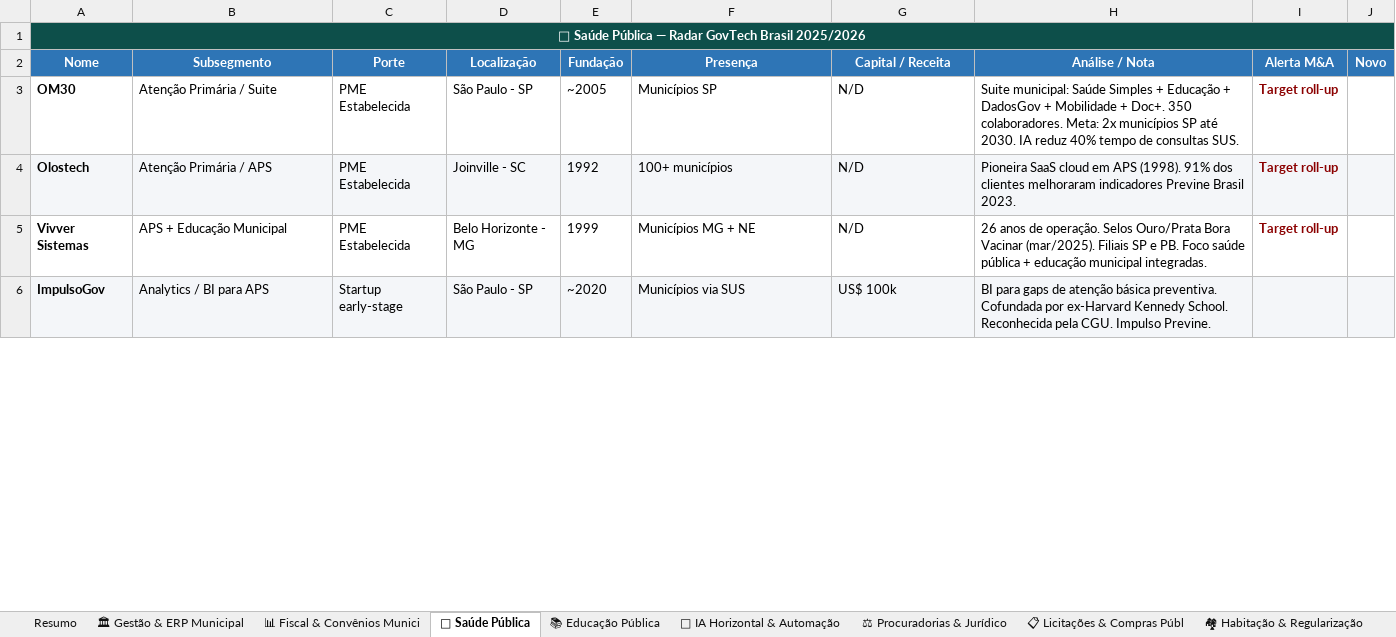
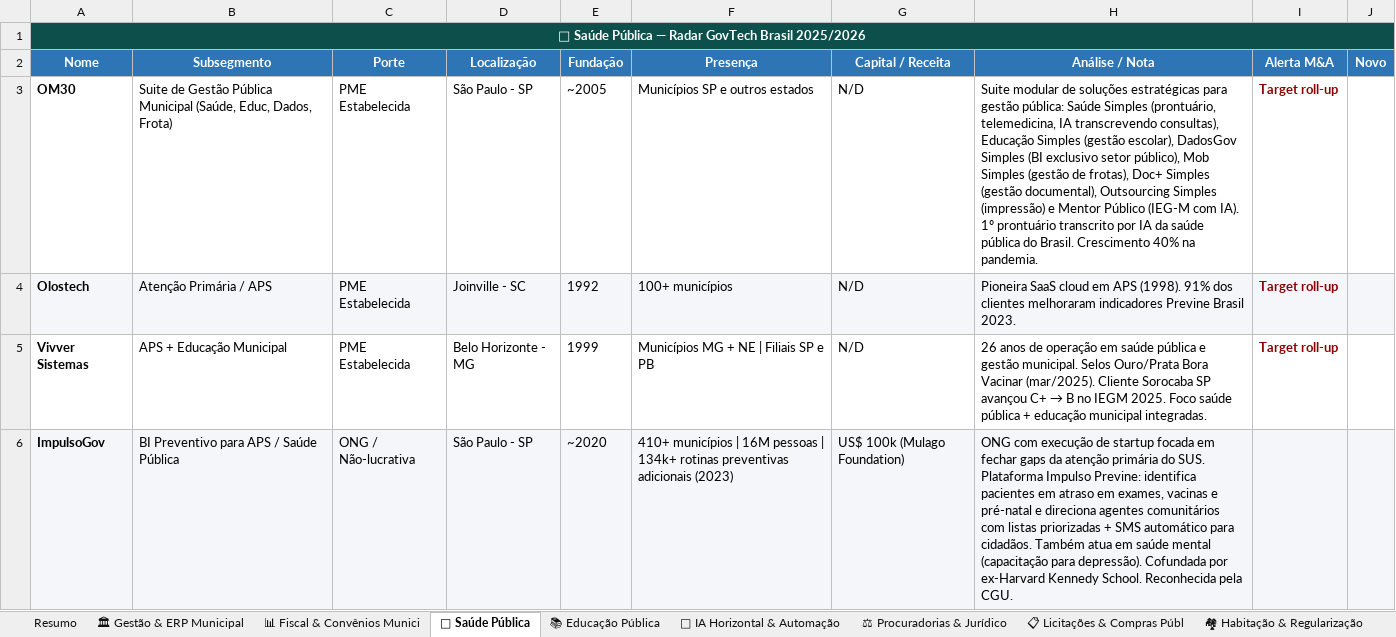
Before and after one commit to tossulino/govtech, an Excel workbook: Radar_GovTechs_Brasil_2026.xlsx, sheet 🏥 Saúde Pública, drawn as a sheet; only a part is shown; values as stored, in another font and other column widths than the file's, no borders; the diff covers the shown part only; the diff names each change by its address in the sheet, - before the commit and + after, or states it on an @@ line.

```diff
--- a/Radar_GovTechs_Brasil_2026.xlsx (sheet 🏥 Saúde Pública)
+++ b/Radar_GovTechs_Brasil_2026.xlsx (sheet 🏥 Saúde Pública)
-B3 (Subsegmento): Atenção Primária / Suite
+B3 (Subsegmento): Suite de Gestão Pública Municipal (Saúde, Educ, Dados, Frota)
-F3 (Presença): Municípios SP
+F3 (Presença): Municípios SP e outros estados
-H3 (Análise / Nota): Suite municipal: Saúde Simples + Educação + DadosGov + Mobilidade + Doc+. 350 colaboradores. Meta: 2x municípios SP até 2030. IA reduz 40% tempo de consultas SUS.
+H3 (Análise / Nota): Suite modular de soluções estratégicas para gestão pública: Saúde Simples (prontuário, telemedicina, IA transcrevendo consultas), Educação Simples (gestão escolar), DadosGov Simples (BI exclusivo setor público), Mob Simples (gestão de frotas), Doc+ Simples (gestão documental), Outsourcing Simples (impressão) e Mentor Público (IEG-M com IA). 1º prontuário transcrito por IA da saúde pública do Brasil. Crescimento 40% na pandemia.
-F5 (Presença): Municípios MG + NE
+F5 (Presença): Municípios MG + NE | Filiais SP e PB
@@ H5 (Análise / Nota): …anos de operação. Selos Ouro/Prata Bora Vacinar (mar/2025). Filiais SP e PB. Foco saúde… → …anos de operação em saúde pública e gestão municipal. Selos Ouro/Prata Bora Vacinar (mar/2025). Cliente Sorocaba SP avançou C+ → B no IEGM 2025. Foco saúde… @@
-B6 (Subsegmento): Analytics / BI para APS
+B6 (Subsegmento): BI Preventivo para APS / Saúde Pública
-C6 (Porte): Startup early-stage
+C6 (Porte): ONG / Não-lucrativa
-F6 (Presença): Municípios via SUS
+F6 (Presença): 410+ municípios | 16M pessoas | 134k+ rotinas preventivas adicionais (2023)
-G6 (Capital / Receita): US$ 100k
+G6 (Capital / Receita): US$ 100k (Mulago Foundation)
-H6 (Análise / Nota): BI para gaps de atenção básica preventiva. Cofundada por ex-Harvard Kennedy School. Reconhecida pela CGU. Impulso Previne.
+H6 (Análise / Nota): ONG com execução de startup focada em fechar gaps da atenção primária do SUS. Plataforma Impulso Previne: identifica pacientes em atraso em exames, vacinas e pré-natal e direciona agentes comunitários com listas priorizadas + SMS automático para cidadãos. Também atua em saúde mental (capacitação para depressão). Cofundada por ex-Harvard Kennedy School. Reconhecida pela CGU.
```
Also changed, not shown: 8 edited cells elsewhere in this sheet, sheet 🏛 Gestão & ERP Municipal, sheet 🛡 Segurança Pública & Infra, sheet 📊 Fiscal & Convênios Munici, sheet 📋 Licitações & Compras Públ, sheet 📚 Educação Pública, sheet 🤖 IA Horizontal & Automação, 5 more sheets, 2 other files.
